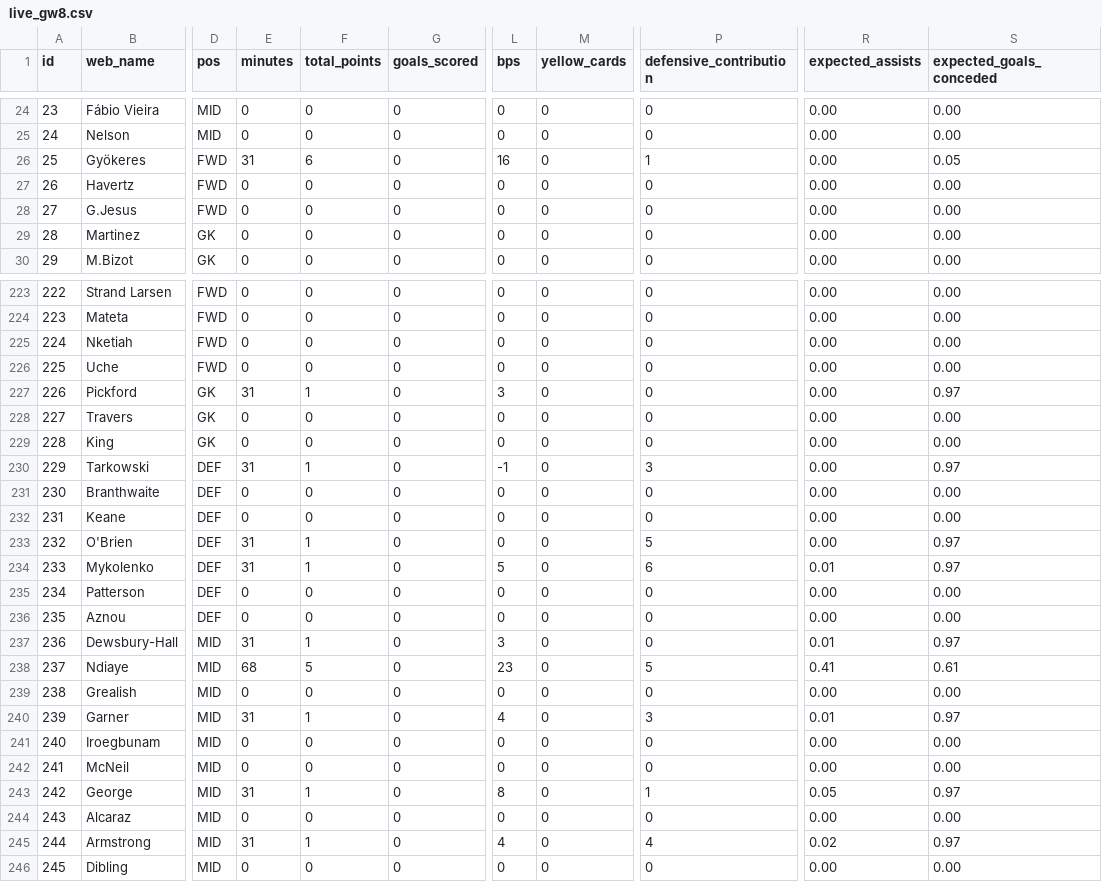
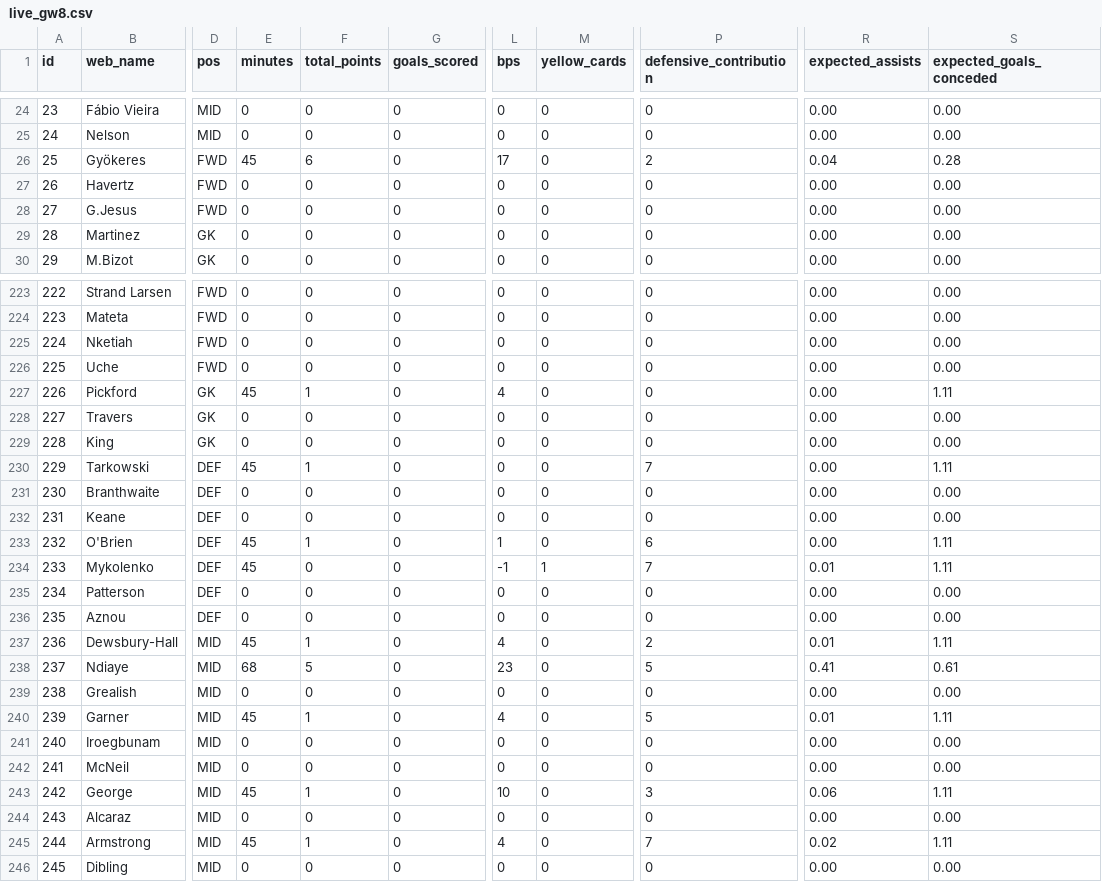
Before and after one commit to tsrng5b7zw-bot/sync, a CSV file: data/latest/live_gw8.csv, drawn as a sheet; only a part is shown, gaps mark what is left out; the diff covers the shown part only; the diff names each change by its address in the sheet, - before the commit and + after, or states it on an @@ line.

```diff
--- a/data/latest/live_gw8.csv
+++ b/data/latest/live_gw8.csv
-E26 (minutes): 31
+E26 (minutes): 45
-L26 (bps): 16
+L26 (bps): 17
-P26 (defensive_contribution): 1
+P26 (defensive_contribution): 2
-R26 (expected_assists): 0.00
+R26 (expected_assists): 0.04
-S26 (expected_goals_conceded): 0.05
+S26 (expected_goals_conceded): 0.28
-E227 (minutes): 31
+E227 (minutes): 45
-L227 (bps): 3
+L227 (bps): 4
-S227 (expected_goals_conceded): 0.97
+S227 (expected_goals_conceded): 1.11
-E230 (minutes): 31
+E230 (minutes): 45
-L230 (bps): -1
+L230 (bps): 0
-P230 (defensive_contribution): 3
+P230 (defensive_contribution): 7
-S230 (expected_goals_conceded): 0.97
+S230 (expected_goals_conceded): 1.11
-E233:E234 (minutes): 31
+E233:E234 (minutes): 45
-L233 (bps): 0
+L233 (bps): 1
-P233 (defensive_contribution): 5
+P233 (defensive_contribution): 6
-S233:S234 (expected_goals_conceded): 0.97
+S233:S234 (expected_goals_conceded): 1.11
-F234 (total_points): 1
+F234 (total_points): 0
-L234 (bps): 5
+L234 (bps): -1
-M234 (yellow_cards): 0
+M234 (yellow_cards): 1
-P234 (defensive_contribution): 6
+P234 (defensive_contribution): 7
-E237 (minutes): 31
+E237 (minutes): 45
-L237 (bps): 3
+L237 (bps): 4
-P237 (defensive_contribution): 0
+P237 (defensive_contribution): 2
-S237 (expected_goals_conceded): 0.97
+S237 (expected_goals_conceded): 1.11
-E240 (minutes): 31
+E240 (minutes): 45
-P240 (defensive_contribution): 3
+P240 (defensive_contribution): 5
-S240 (expected_goals_conceded): 0.97
+S240 (expected_goals_conceded): 1.11
-E243 (minutes): 31
+E243 (minutes): 45
-L243 (bps): 8
+L243 (bps): 10
-P243 (defensive_contribution): 1
+P243 (defensive_contribution): 3
-R243 (expected_assists): 0.05
+R243 (expected_assists): 0.06
-S243 (expected_goals_conceded): 0.97
+S243 (expected_goals_conceded): 1.11
-E245 (minutes): 31
+E245 (minutes): 45
-P245 (defensive_contribution): 4
+P245 (defensive_contribution): 7
-S245 (expected_goals_conceded): 0.97
+S245 (expected_goals_conceded): 1.11
```
Also changed, not shown: 127 edited cells elsewhere in this file, data/latest/fixtures.csv, data/latest/players.csv, 5 other files.
